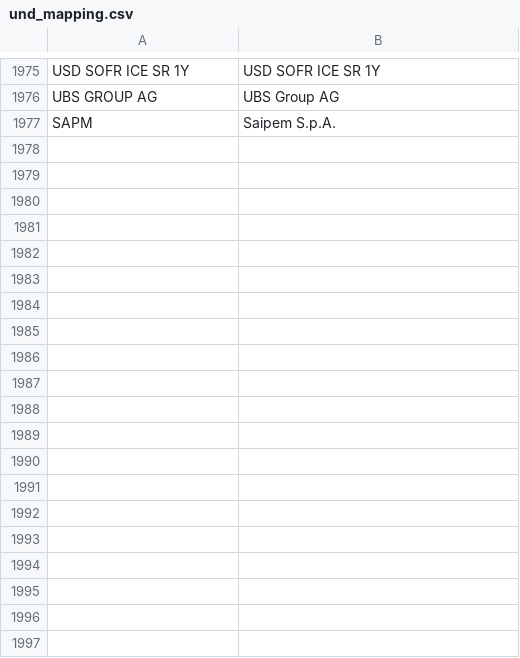
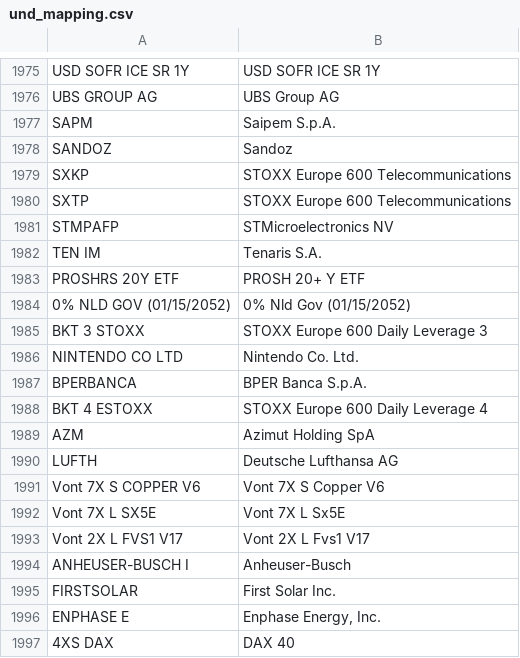
Before and after one commit to snqyz/extract-issuer-from-borsa, a CSV file: und_mapping.csv, drawn as a sheet; only a part is shown, gaps mark what is left out; the diff covers the shown part only.

```diff
--- a/und_mapping.csv
+++ b/und_mapping.csv
@@ -1977 +1977,21 @@ UBS GROUP AG,UBS Group AG
 SAPM,Saipem S.p.A.
+SANDOZ,Sandoz
+SXKP,STOXX Europe 600 Telecommunications
+SXTP,STOXX Europe 600 Telecommunications
+STMPAFP,STMicroelectronics NV
+TEN IM,Tenaris S.A.
+PROSHRS 20Y ETF,PROSH 20+ Y ETF
+0% NLD GOV (01/15/2052),0% Nld Gov (01/15/2052)
+BKT 3 STOXX,STOXX Europe 600 Daily Leverage 3
+NINTENDO CO LTD,Nintendo Co. Ltd.
+BPERBANCA,BPER Banca S.p.A.
+BKT 4 ESTOXX,STOXX Europe 600 Daily Leverage 4
+AZM,Azimut Holding SpA
+LUFTH,Deutsche Lufthansa AG
+Vont 7X S COPPER V6,Vont 7X S Copper V6
+Vont 7X L SX5E,Vont 7X L Sx5E
+Vont 2X L FVS1 V17,Vont 2X L Fvs1 V17
+ANHEUSER-BUSCH I,Anheuser-Busch
+FIRSTSOLAR,First Solar Inc.
+ENPHASE E,"Enphase Energy, Inc."
+4XS DAX,DAX 40
```
Also changed, not shown: 35 added rows elsewhere in this file, 2 other files.
